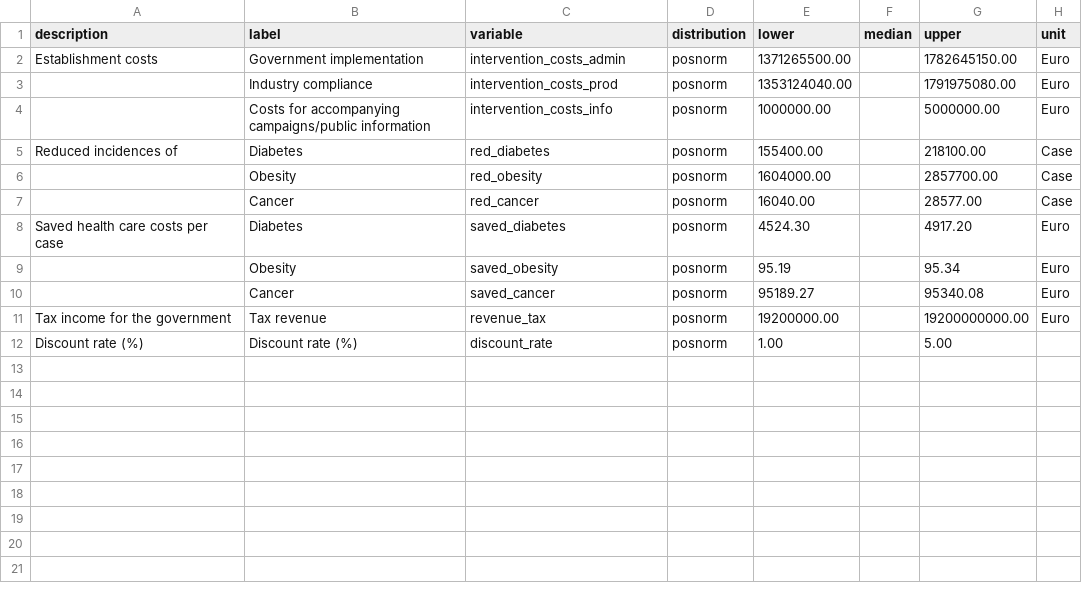
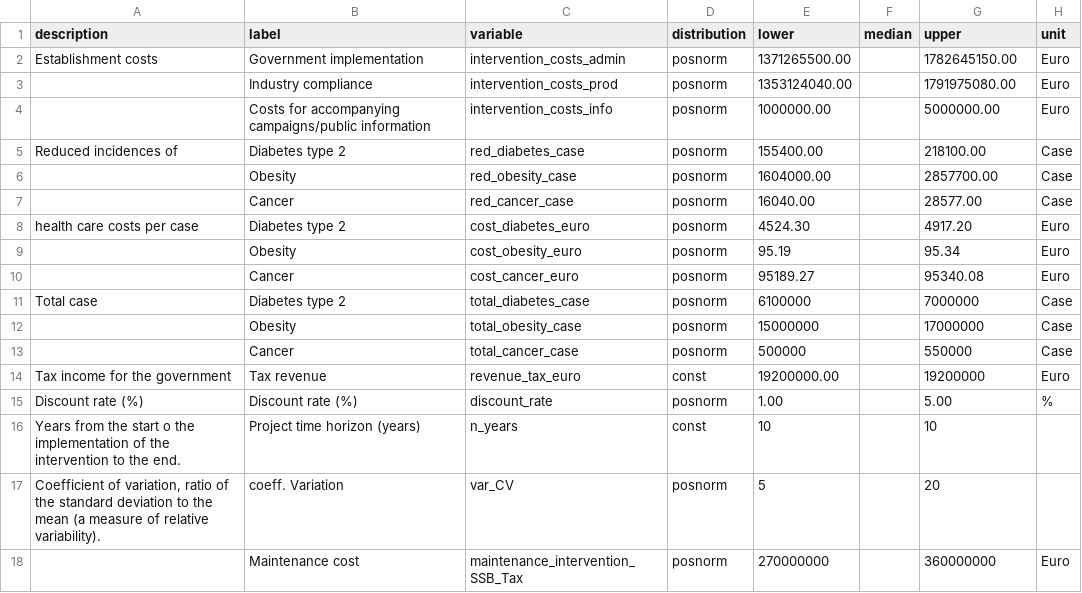
Before and after one commit to SHMooon/nutrition, a CSV file: input_table_updated_3.csv, drawn as a sheet; addresses are those after the commit; the diff names each change by its address in the sheet, - before the commit and + after, or states it on an @@ line.

```diff
--- a/input_table_updated_3.csv
+++ b/input_table_updated_3.csv
-B5 (label): Diabetes
+B5 (label): Diabetes type 2
-C5 (variable): red_diabetes
+C5 (variable): red_diabetes_case
-C6 (variable): red_obesity
+C6 (variable): red_obesity_case
-C7 (variable): red_cancer
+C7 (variable): red_cancer_case
-A8 (description): Saved health care costs per case
+A8 (description): health care costs per case
-B8 (label): Diabetes
+B8 (label): Diabetes type 2
-C8 (variable): saved_diabetes
+C8 (variable): cost_diabetes_euro
-C9 (variable): saved_obesity
+C9 (variable): cost_obesity_euro
-C10 (variable): saved_cancer
+C10 (variable): cost_cancer_euro
+row 11: Total case | Diabetes type 2 | total_diabetes_case | posnorm | 6100000 |  | 7000000 | Case
+row 12:  | Obesity | total_obesity_case | posnorm | 15000000 |  | 17000000 | Case
+row 13:  | Cancer | total_cancer_case | posnorm | 500000 |  | 550000 | Case
-C14 (variable): revenue_tax
+C14 (variable): revenue_tax_euro
-D14 (distribution): posnorm
+D14 (distribution): const
-G14 (upper): 19200000000.00
+G14 (upper): 19200000
-H15 (unit): (empty)
+H15 (unit): %
+row 16: Years from the start o the implementation of the intervention to the end. | Project time horizon (years) | n_years | const | 10 |  | 10
+row 17: Coefficient of variation, ratio of the standard deviation to the mean (a measure of relative variability). | coeff. Variation | var_CV | posnorm | 5 |  | 20
+row 18:  | Maintenance cost | maintenance_intervention_SSB_Tax | posnorm | 270000000 |  | 360000000 | Euro
```
Also changed, not shown: 2 other files.
